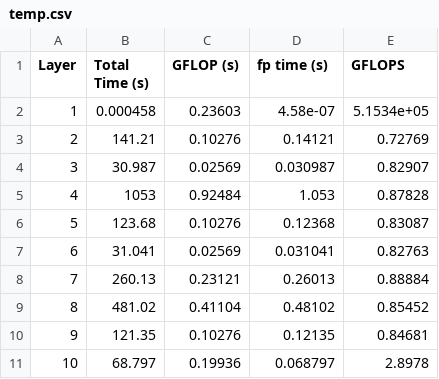
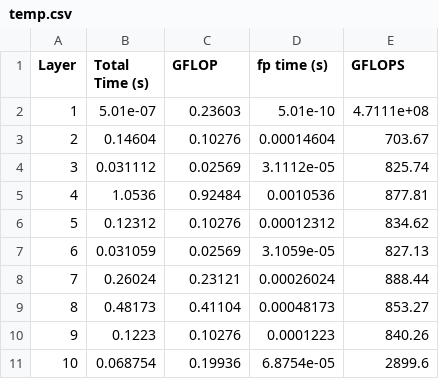
Before and after one commit to semlee/cnnGrace, a CSV file: arm_sve2/temp.csv, drawn as a sheet; only a part is shown; the diff covers the shown part only.

Commit message:
Update file temp.csv

```diff
--- a/arm_sve2/temp.csv
+++ b/arm_sve2/temp.csv
@@ -1,11 +1,11 @@
-Layer,Total Time (s),GFLOP (s),fp time (s),GFLOPS
-1,0.000458,0.23603,4.58e-07,5.1534e+05
-2,141.21,0.10276,0.14121,0.72769
-3,30.987,0.02569,0.030987,0.82907
-4,1053,0.92484,1.053,0.87828
-5,123.68,0.10276,0.12368,0.83087
-6,31.041,0.02569,0.031041,0.82763
-7,260.13,0.23121,0.26013,0.88884
-8,481.02,0.41104,0.48102,0.85452
-9,121.35,0.10276,0.12135,0.84681
-10,68.797,0.19936,0.068797,2.8978
+Layer,Total Time (s),GFLOP,fp time (s),GFLOPS
+1,5.01e-07,0.23603,5.01e-10,4.7111e+08
+2,0.14604,0.10276,0.00014604,703.67
+3,0.031112,0.02569,3.1112e-05,825.74
+4,1.0536,0.92484,0.0010536,877.81
+5,0.12312,0.10276,0.00012312,834.62
+6,0.031059,0.02569,3.1059e-05,827.13
+7,0.26024,0.23121,0.00026024,888.44
+8,0.48173,0.41104,0.00048173,853.27
+9,0.1223,0.10276,0.0001223,840.26
+10,0.068754,0.19936,6.8754e-05,2899.6
```
Also changed, not shown: 21 edited cells elsewhere in this file.
